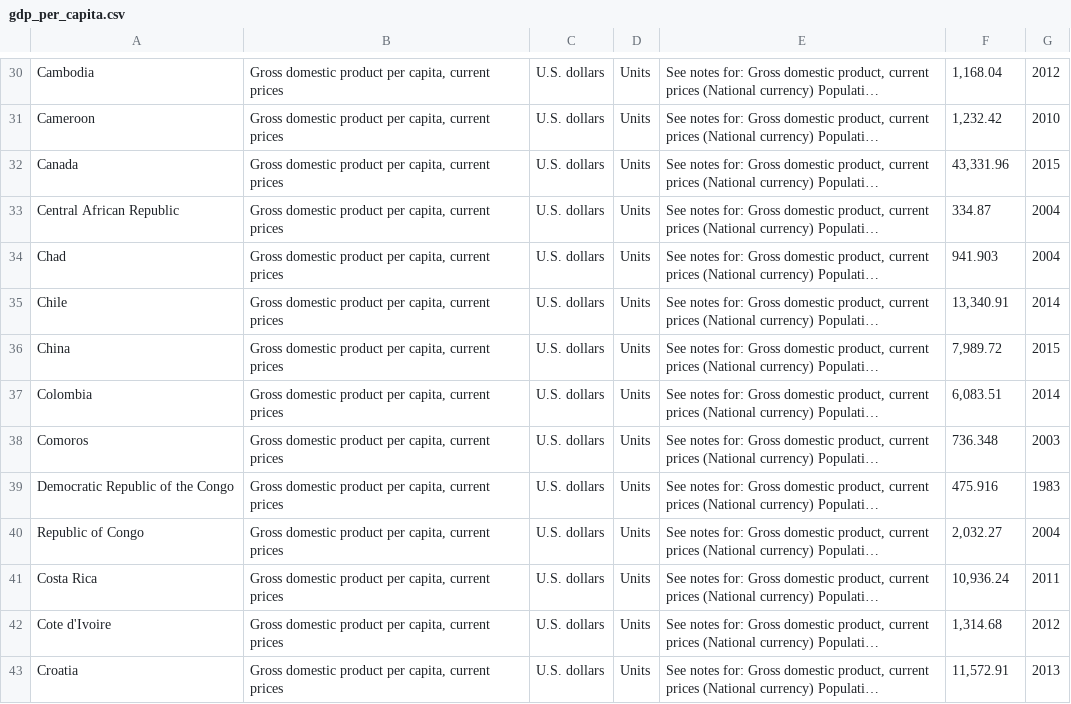
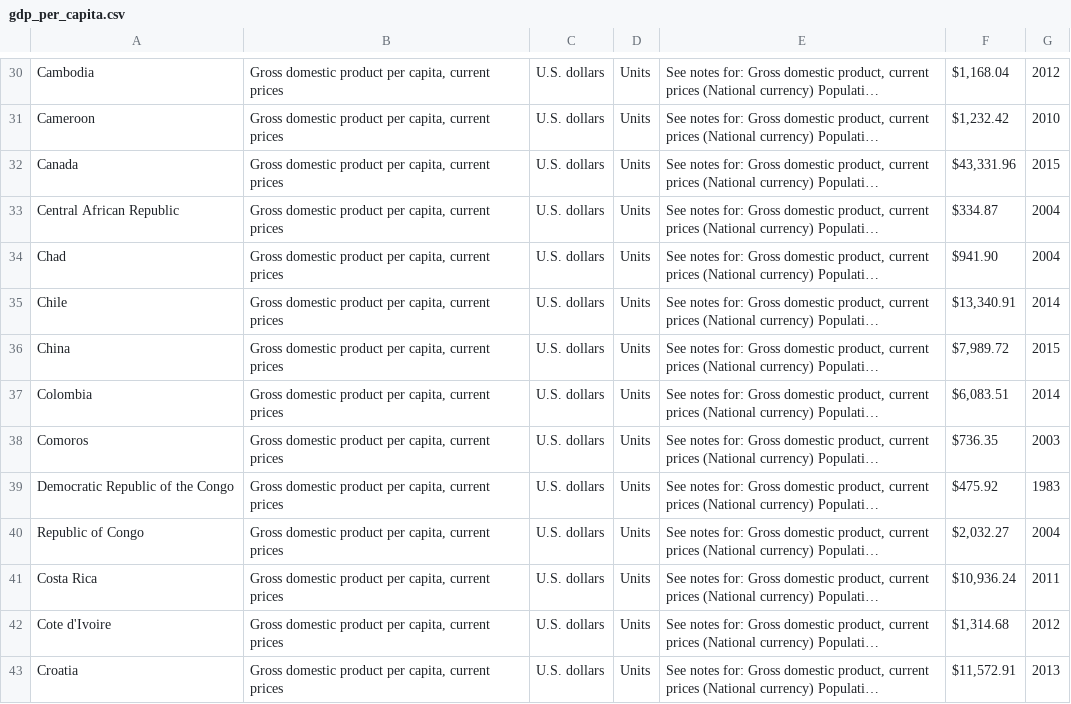
Before and after one commit to Jinzi860209/ETL-Project, a CSV file: Resources/World_GDP/gdp_per_capita.csv, drawn as a sheet; only a part is shown, gaps mark what is left out; long unchanged cells end in …; the diff covers the shown part only; the diff names each change by its address in the sheet, - before the commit and + after, or states it on an @@ line.

```diff
--- a/Resources/World_GDP/gdp_per_capita.csv
+++ b/Resources/World_GDP/gdp_per_capita.csv
-F30: 1,168.04
+F30: $1,168.04
-F31: 1,232.42
+F31: $1,232.42
-F32: 43,331.96
+F32: $43,331.96
-F33: 334.87
+F33: $334.87
-F34: 941.903
+F34: $941.90
-F35: 13,340.91
+F35: $13,340.91
-F36: 7,989.72
+F36: $7,989.72
-F37: 6,083.51
+F37: $6,083.51
-F38: 736.348
+F38: $736.35
-F39: 475.916
+F39: $475.92
-F40: 2,032.27
+F40: $2,032.27
-F41: 10,936.24
+F41: $10,936.24
-F42: 1,314.68
+F42: $1,314.68
-F43: 11,572.91
+F43: $11,572.91
```
Also changed, not shown: 174 edited cells elsewhere in this file.
